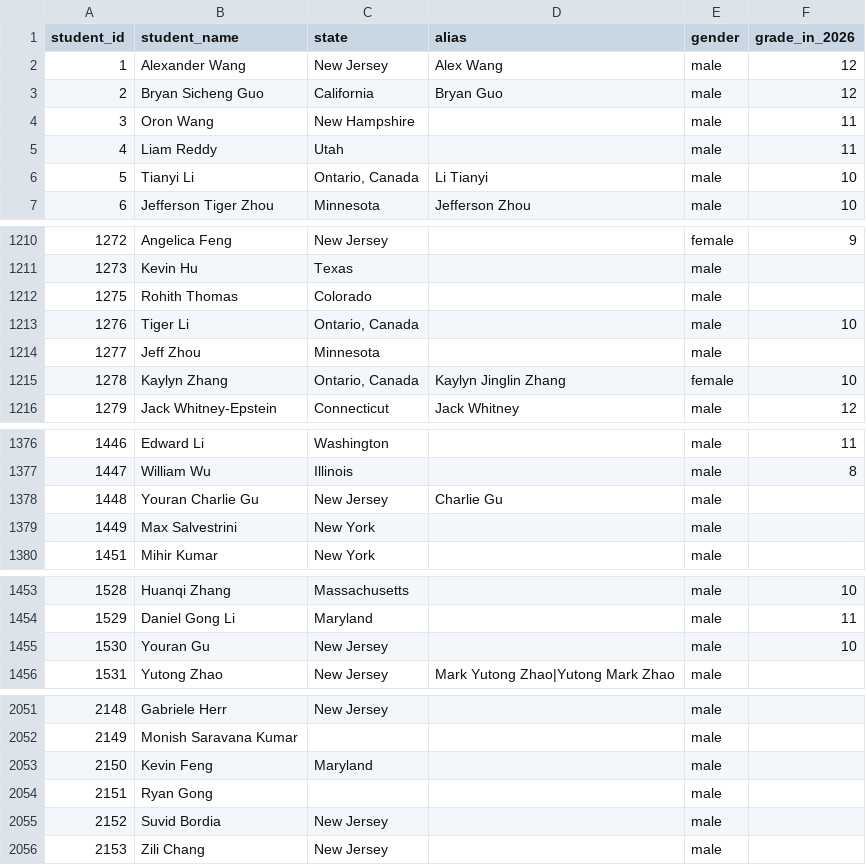
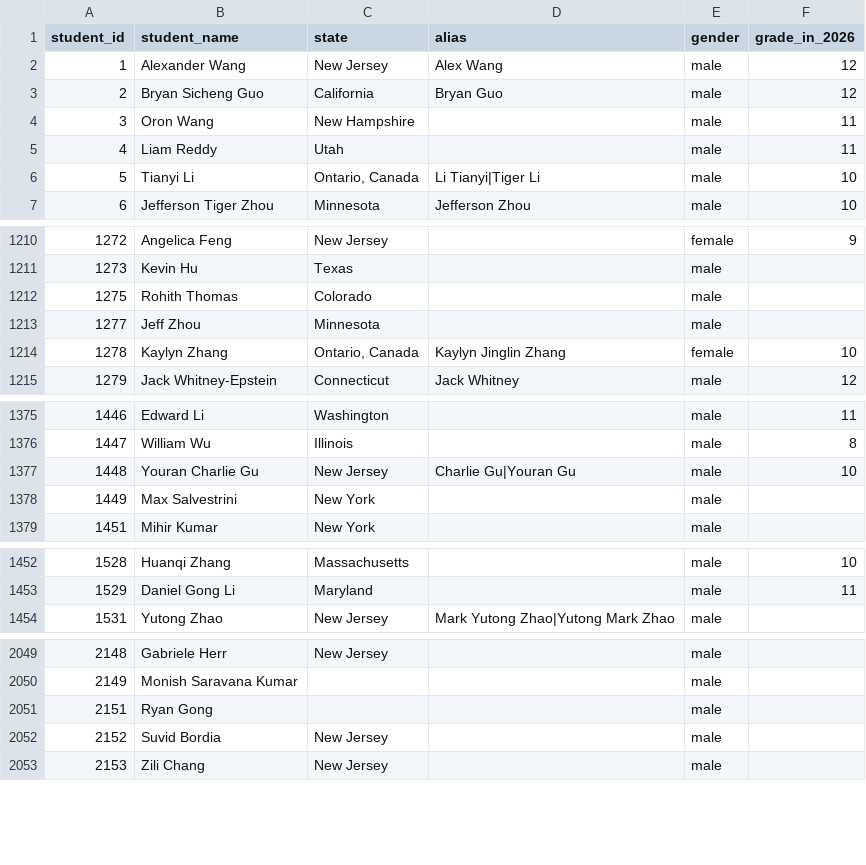
Before and after one commit to x-du/math-competition, a CSV file: database/students/students.csv, drawn as a sheet; only a part is shown, gaps mark what is left out; the diff covers the shown part only.

Commit message:
tianyi

```diff
--- a/database/students/students.csv
+++ b/database/students/students.csv
@@ -5,3 +5,3 @@ student_id,student_name,state,alias,gender,grade_in_2026
 4,Liam Reddy,Utah,,male,11
-5,Tianyi Li,"Ontario, Canada",Li Tianyi,male,10
+5,Tianyi Li,"Ontario, Canada",Li Tianyi|Tiger Li,male,10
 6,Jefferson Tiger Zhou,Minnesota,Jefferson Zhou,male,10
@@ -1212,3 +1212,2 @@ student_id,student_name,state,alias,gender,grade_in_2026
 1275,Rohith Thomas,Colorado,,male,
-1276,Tiger Li,"Ontario, Canada",,male,10
 1277,Jeff Zhou,Minnesota,,male,
@@ -1377,3 +1376,3 @@ student_id,student_name,state,alias,gender,grade_in_2026
 1447,William Wu,Illinois,,male,8
-1448,Youran Charlie Gu,New Jersey,Charlie Gu,male,
+1448,Youran Charlie Gu,New Jersey,Charlie Gu|Youran Gu,male,10
 1449,Max Salvestrini,New York,,male,
@@ -1454,3 +1453,2 @@ student_id,student_name,state,alias,gender,grade_in_2026
 1529,Daniel Gong Li,Maryland,,male,11
-1530,Youran Gu,New Jersey,,male,10
 1531,Yutong Zhao,New Jersey,Mark Yutong Zhao|Yutong Mark Zhao,male,
@@ -2052,3 +2050,2 @@ student_id,student_name,state,alias,gender,grade_in_2026
 2149,Monish Saravana Kumar,,,male,
-2150,Kevin Feng,Maryland,,male,
 2151,Ryan Gong,,,male,
```
Also changed, not shown: 3 edited cells elsewhere in this file, database/contests/amo/year=2026/results.csv, database/contests/arml-teams/year=2025/teams.csv, 11 other files.
